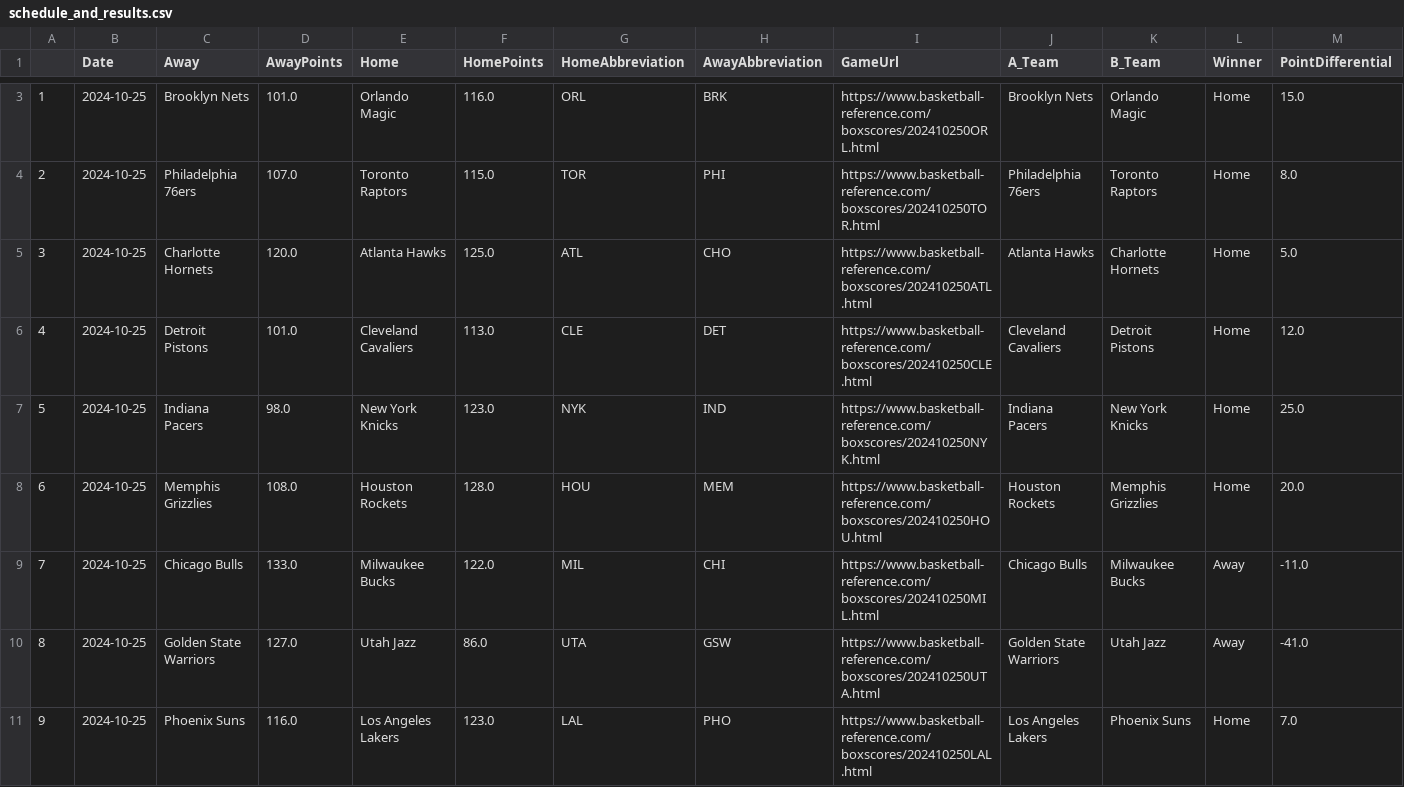
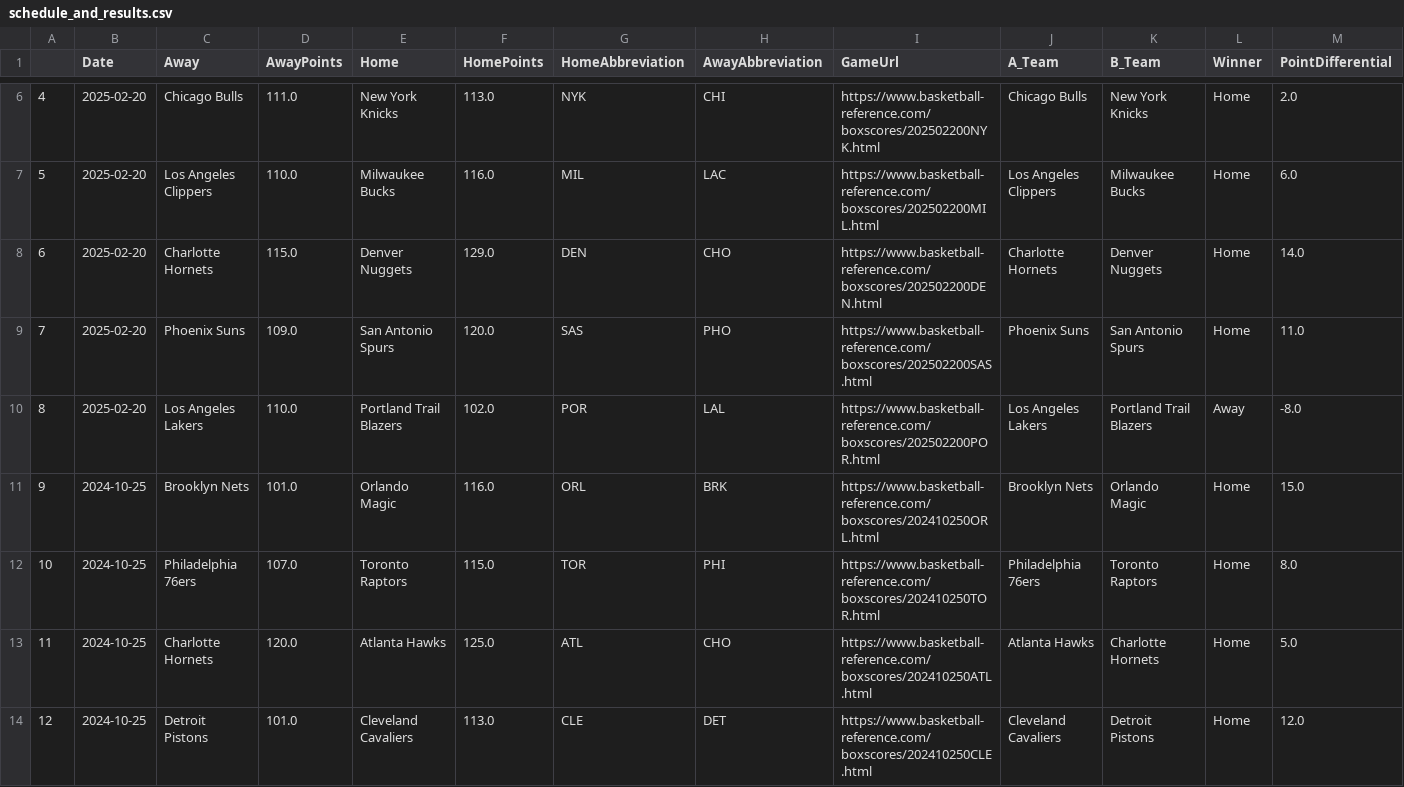
Before and after one commit to wmjs/nba-predictor, a CSV file: nba_data/schedule_and_results.csv, drawn as a sheet; only a part is shown, gaps mark what is left out; the shorter side is filled out with more unchanged rows; addresses are those after the commit; the diff covers the shown part only; the diff names each change by its address in the sheet, - before the commit and + after, or states it on an @@ line.

```diff
--- a/nba_data/schedule_and_results.csv
+++ b/nba_data/schedule_and_results.csv
+row 6: 4 | 2025-02-20 | Chicago Bulls | 111.0 | New York Knicks | 113.0 | NYK | CHI | https://www.basketball-reference.com/boxscores/202502200NYK.html | Chicago Bulls | New York Knicks | Home | 2.0
+row 7: 5 | 2025-02-20 | Los Angeles Clippers | 110.0 | Milwaukee Bucks | 116.0 | MIL | LAC | https://www.basketball-reference.com/boxscores/202502200MIL.html | Los Angeles Clippers | Milwaukee Bucks | Home | 6.0
+row 8: 6 | 2025-02-20 | Charlotte Hornets | 115.0 | Denver Nuggets | 129.0 | DEN | CHO | https://www.basketball-reference.com/boxscores/202502200DEN.html | Charlotte Hornets | Denver Nuggets | Home | 14.0
+row 9: 7 | 2025-02-20 | Phoenix Suns | 109.0 | San Antonio Spurs | 120.0 | SAS | PHO | https://www.basketball-reference.com/boxscores/202502200SAS.html | Phoenix Suns | San Antonio Spurs | Home | 11.0
+row 10: 8 | 2025-02-20 | Los Angeles Lakers | 110.0 | Portland Trail Blazers | 102.0 | POR | LAL | https://www.basketball-reference.com/boxscores/202502200POR.html | Los Angeles Lakers | Portland Trail Blazers | Away | -8.0
@@ column A renumbered between rows 11 and 809 @@
```
Also changed, not shown: 4 added rows and 1 moved row elsewhere in this file, nba_data/away_games_stats.csv, nba_data/combined_schedule_and_game_stats.csv, 6 other files.
